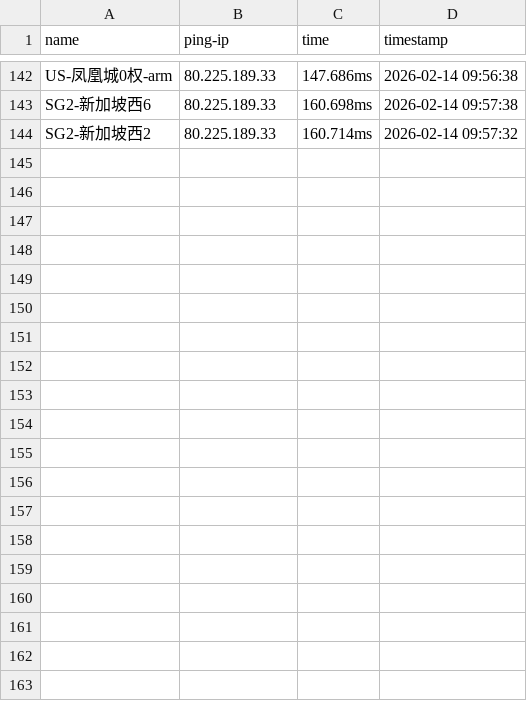
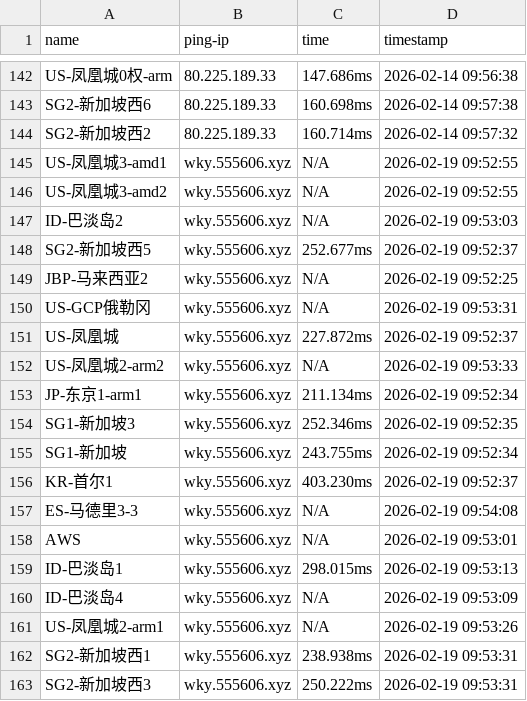
Before and after one commit to suwei8/oci-keepalive-tunnel, a CSV file: csv/ping_results.csv, drawn as a sheet; only a part is shown, gaps mark what is left out; the diff covers the shown part only.

```diff
--- a/csv/ping_results.csv
+++ b/csv/ping_results.csv
@@ -144 +144,20 @@ SG2-新加坡西6,80.225.189.33,160.698ms,2026-02-14 09:57:38
 SG2-新加坡西2,80.225.189.33,160.714ms,2026-02-14 09:57:32
+US-凤凰城3-amd1,wky.555606.xyz,N/A,2026-02-19 09:52:55
+US-凤凰城3-amd2,wky.555606.xyz,N/A,2026-02-19 09:52:55
+ID-巴淡岛2,wky.555606.xyz,N/A,2026-02-19 09:53:03
+SG2-新加坡西5,wky.555606.xyz,252.677ms,2026-02-19 09:52:37
+JBP-马来西亚2,wky.555606.xyz,N/A,2026-02-19 09:52:25
+US-GCP俄勒冈,wky.555606.xyz,N/A,2026-02-19 09:53:31
+US-凤凰城,wky.555606.xyz,227.872ms,2026-02-19 09:52:37
+US-凤凰城2-arm2,wky.555606.xyz,N/A,2026-02-19 09:53:33
+JP-东京1-arm1,wky.555606.xyz,211.134ms,2026-02-19 09:52:34
+SG1-新加坡3,wky.555606.xyz,252.346ms,2026-02-19 09:52:35
+SG1-新加坡,wky.555606.xyz,243.755ms,2026-02-19 09:52:34
+KR-首尔1,wky.555606.xyz,403.230ms,2026-02-19 09:52:37
+ES-马德里3-3,wky.555606.xyz,N/A,2026-02-19 09:54:08
+AWS,wky.555606.xyz,N/A,2026-02-19 09:53:01
+ID-巴淡岛1,wky.555606.xyz,298.015ms,2026-02-19 09:53:13
+ID-巴淡岛4,wky.555606.xyz,N/A,2026-02-19 09:53:09
+US-凤凰城2-arm1,wky.555606.xyz,N/A,2026-02-19 09:53:26
+SG2-新加坡西1,wky.555606.xyz,238.938ms,2026-02-19 09:53:31
+SG2-新加坡西3,wky.555606.xyz,250.222ms,2026-02-19 09:53:31
```
Also changed, not shown: 11 added rows elsewhere in this file.
